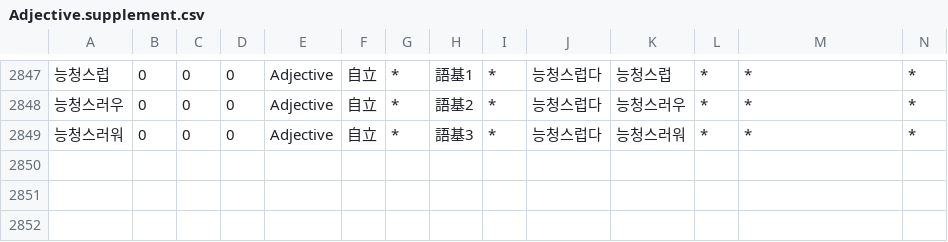
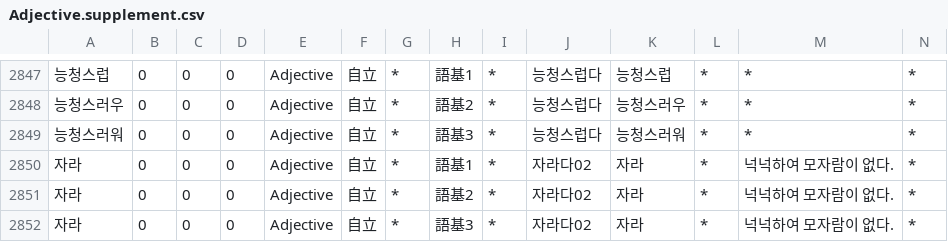
Before and after one commit to okikirmui/handic, a CSV file: seed/Adjective.supplement.csv, drawn as a sheet; only a part is shown, gaps mark what is left out; rows hold the shown columns only; the diff names each change by its address in the sheet, - before the commit and + after, or states it on an @@ line.

```diff
--- a/seed/Adjective.supplement.csv
+++ b/seed/Adjective.supplement.csv
+row 2850: 자라 | 0 | 0 | 0 | Adjective | 自立 | * | 語基1 | * | 자라다02 | 자라 | * | 넉넉하여 모자람이 없다. | *
+row 2851: 자라 | 0 | 0 | 0 | Adjective | 自立 | * | 語基2 | * | 자라다02 | 자라 | * | 넉넉하여 모자람이 없다. | *
+row 2852: 자라 | 0 | 0 | 0 | Adjective | 自立 | * | 語基3 | * | 자라다02 | 자라 | * | 넉넉하여 모자람이 없다. | *
```
Also changed, not shown: seed/Adverb.csv, seed/Ending.csv, 8 other files.
